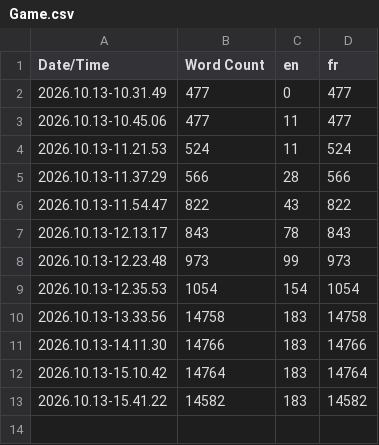
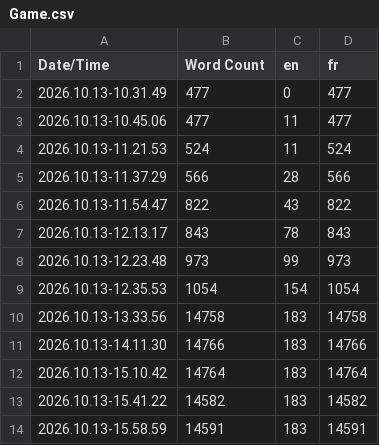
Before and after one commit to PhilippeMartin1964/GrimrockPrototype, a CSV file: Content/Localization/Game/Game.csv, drawn as a sheet; the diff names each change by its address in the sheet, - before the commit and + after, or states it on an @@ line.

Commit message:
UI-LOCALIZATION02.2D materialize validated Game localization

```diff
--- a/Content/Localization/Game/Game.csv
+++ b/Content/Localization/Game/Game.csv
+row 14: 2026.10.13-15.58.59 | 14591 | 183 | 14591
```
Also changed, not shown: 8 other files.
